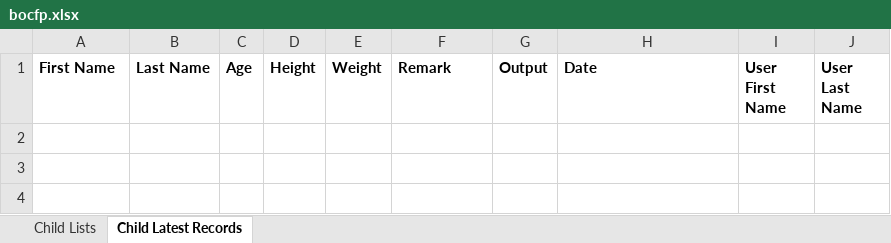
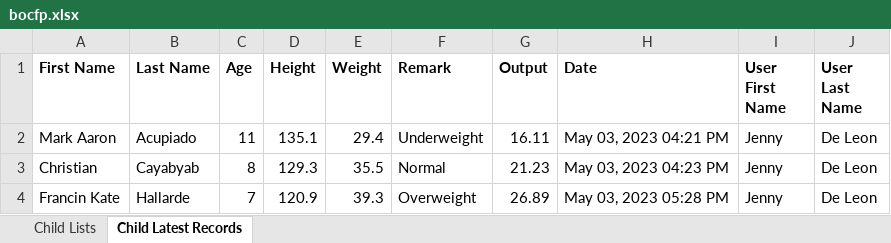
Before and after one commit to pocholo818/bocfp-api, an Excel workbook: report/bocfp.xlsx, sheet Child Latest Records, drawn as a sheet; values as stored, in another font and other column widths than the file's, no borders; the diff names each change by its address in the sheet, - before the commit and + after, or states it on an @@ line.

```diff
--- a/report/bocfp.xlsx (sheet Child Latest Records)
+++ b/report/bocfp.xlsx (sheet Child Latest Records)
+row 2: Mark Aaron | Acupiado | 11 | 135.1 | 29.4 | Underweight | 16.11 | May 03, 2023 04:21 PM | Jenny | De Leon
+row 3: Christian | Cayabyab | 8 | 129.3 | 35.5 | Normal | 21.23 | May 03, 2023 04:23 PM | Jenny | De Leon
+row 4: Francin Kate | Hallarde | 7 | 120.9 | 39.3 | Overweight | 26.89 | May 03, 2023 05:28 PM | Jenny | De Leon
```
Also changed, not shown: sheet Child Lists, 1 other file.
